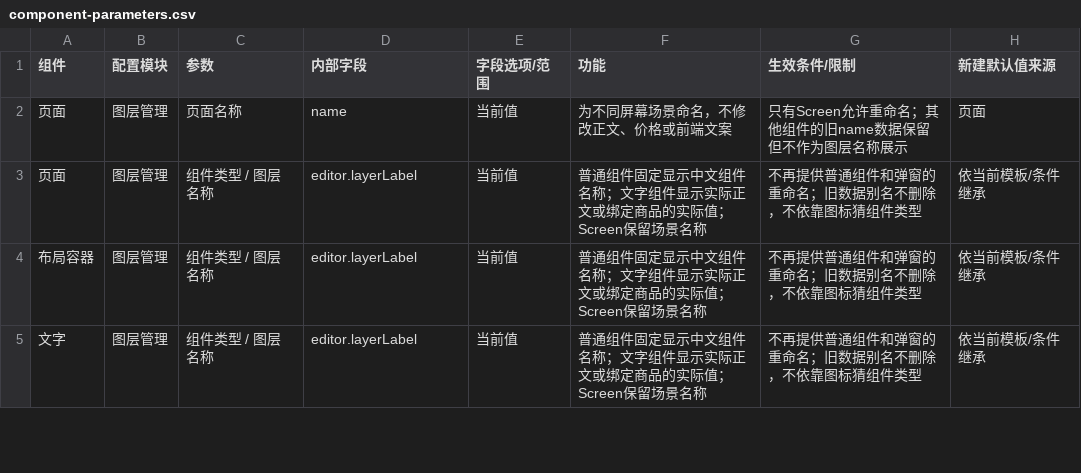
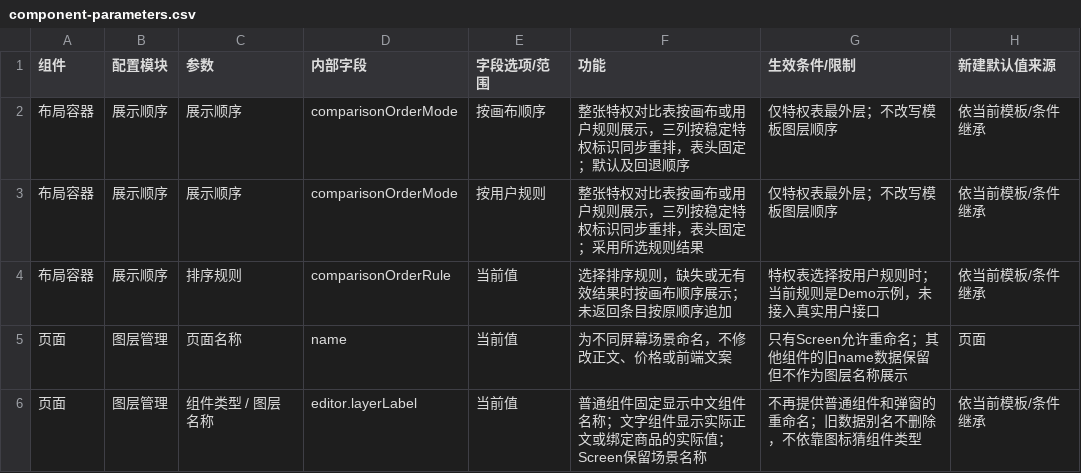
Before and after one commit to aujing090520-create/adapty-paywall-rebuild-demo, a CSV file: docs/component-parameters.csv, drawn as a sheet; only a part is shown; the shorter side is filled out with more unchanged rows; the diff names each change by its address in the sheet, - before the commit and + after, or states it on an @@ line.

Commit message:
feat: add simple synchronized privilege ordering rules

```diff
--- a/docs/component-parameters.csv
+++ b/docs/component-parameters.csv
+row 2: 布局容器 | 展示顺序 | 展示顺序 | comparisonOrderMode | 按画布顺序 | 整张特权对比表按画布或用户规则展示，三列按稳定特权标识同步重排，表头固定；默认及回退顺序 | 仅特权表最外层；不改写模板图层顺序 | 依当前模板/条件继承
+row 3: 布局容器 | 展示顺序 | 展示顺序 | comparisonOrderMode | 按用户规则 | 整张特权对比表按画布或用户规则展示，三列按稳定特权标识同步重排，表头固定；采用所选规则结果 | 仅特权表最外层；不改写模板图层顺序 | 依当前模板/条件继承
+row 4: 布局容器 | 展示顺序 | 排序规则 | comparisonOrderRule | 当前值 | 选择排序规则，缺失或无有效结果时按画布顺序展示；未返回条目按原顺序追加 | 特权表选择按用户规则时；当前规则是Demo示例，未接入真实用户接口 | 依当前模板/条件继承
```
Also changed, not shown: 10 other files.
